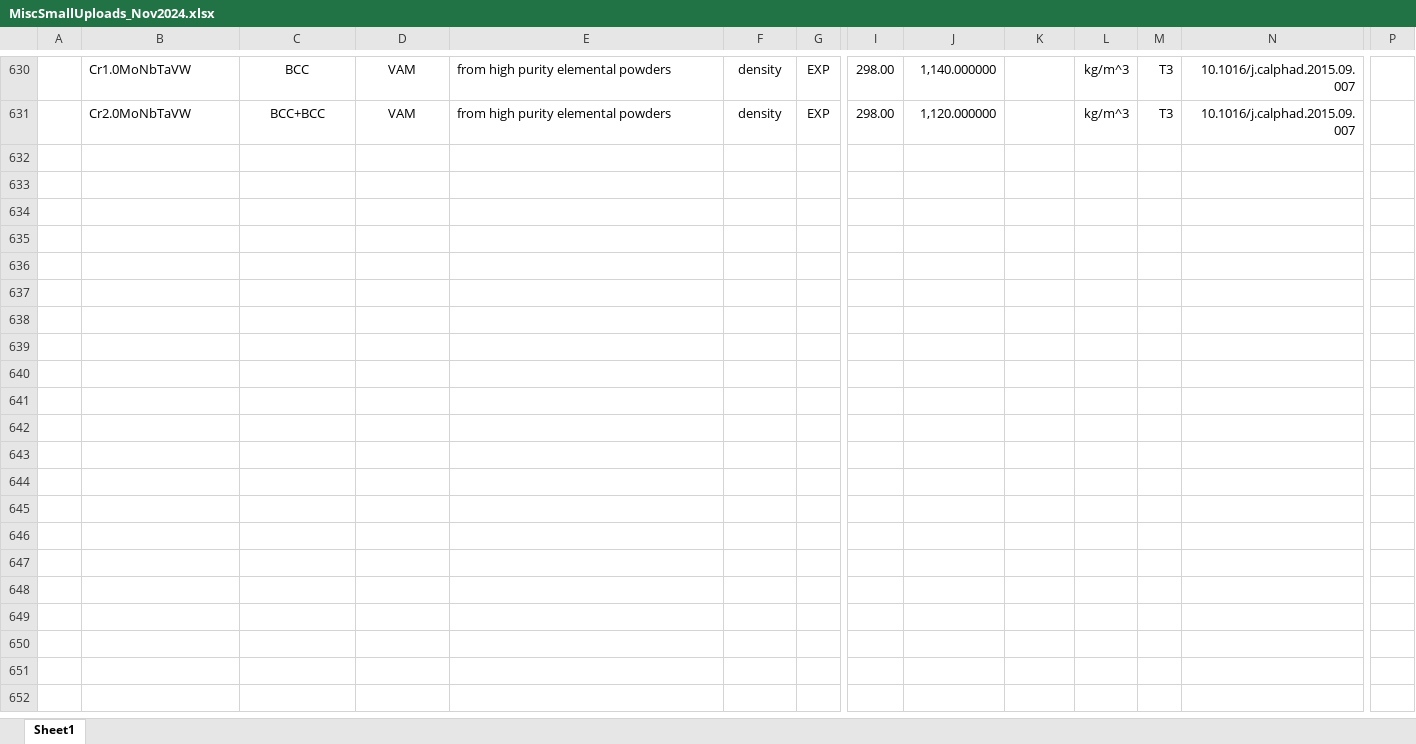
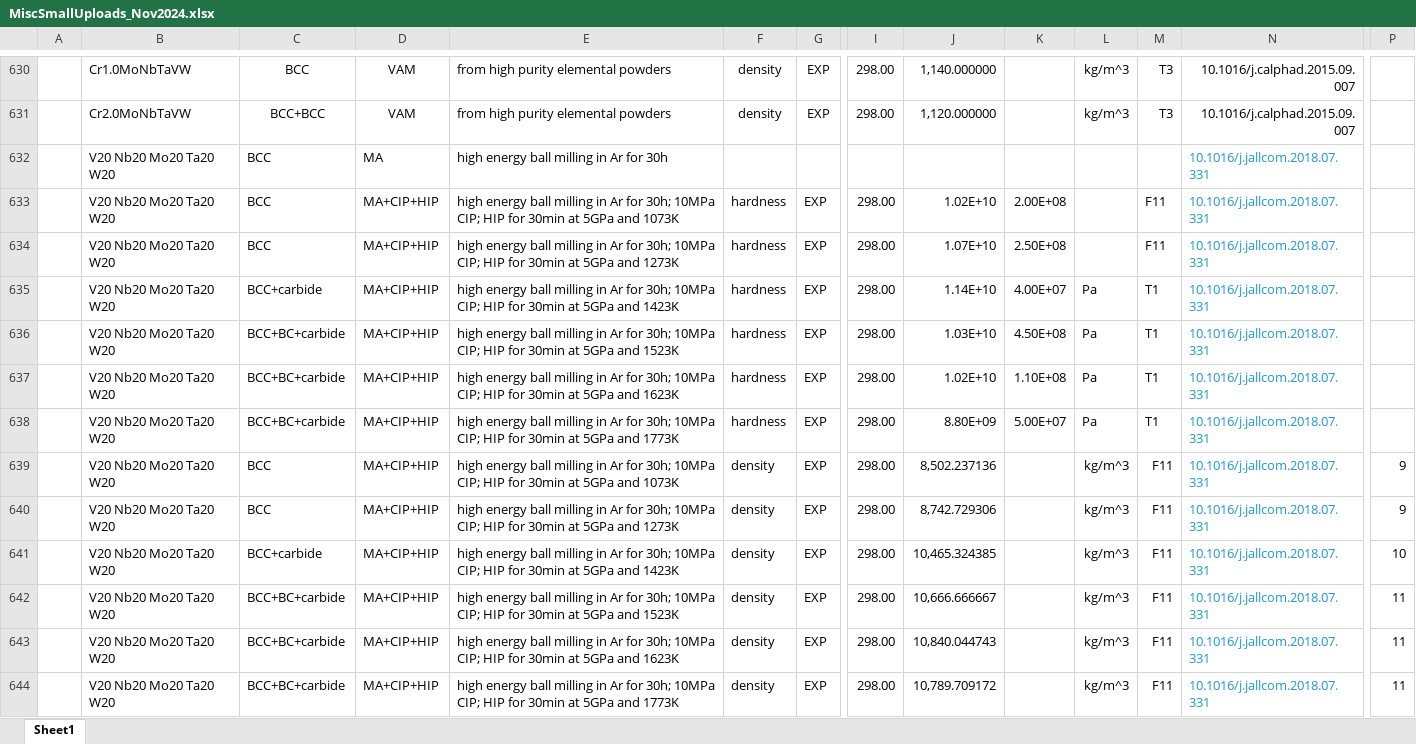
Before and after one commit to amkrajewski/ULTERA-contribute-amkrajewski, an Excel workbook: MiscSmallUploads_Nov2024.xlsx, sheet Sheet1, drawn as a sheet; only a part is shown, gaps mark what is left out; values as stored, in another font and other column widths than the file's, no borders; rows hold the shown columns only; the diff names each change by its address in the sheet, - before the commit and + after, or states it on an @@ line.

Commit message:
- extracted data from `10.1016/j.jallcom.2018.07.331` Marcia misparsed earlier

```diff
--- a/MiscSmallUploads_Nov2024.xlsx (sheet Sheet1)
+++ b/MiscSmallUploads_Nov2024.xlsx (sheet Sheet1)
+row 632:  | V20 Nb20 Mo20 Ta20 W20 | BCC | MA | high energy ball milling in Ar for 30h |  |  |  |  |  |  |  | 10.1016/j.jallcom.2018.07.331
+row 633:  | V20 Nb20 Mo20 Ta20 W20 | BCC | MA+CIP+HIP | high energy ball milling in Ar for 30h; 10MPa CIP; HIP for 30min at 5GPa and 1073K | hardness | EXP | 298.00 | 1.02E+10 | 2.00E+08 |  | F11 | 10.1016/j.jallcom.2018.07.331
+row 634:  | V20 Nb20 Mo20 Ta20 W20 | BCC | MA+CIP+HIP | high energy ball milling in Ar for 30h; 10MPa CIP; HIP for 30min at 5GPa and 1273K | hardness | EXP | 298.00 | 1.07E+10 | 2.50E+08 |  | F11 | 10.1016/j.jallcom.2018.07.331
+row 635:  | V20 Nb20 Mo20 Ta20 W20 | BCC+carbide | MA+CIP+HIP | high energy ball milling in Ar for 30h; 10MPa CIP; HIP for 30min at 5GPa and 1423K | hardness | EXP | 298.00 | 1.14E+10 | 4.00E+07 | Pa | T1 | 10.1016/j.jallcom.2018.07.331
+row 636:  | V20 Nb20 Mo20 Ta20 W20 | BCC+BC+carbide | MA+CIP+HIP | high energy ball milling in Ar for 30h; 10MPa CIP; HIP for 30min at 5GPa and 1523K | hardness | EXP | 298.00 | 1.03E+10 | 4.50E+08 | Pa | T1 | 10.1016/j.jallcom.2018.07.331
+row 637:  | V20 Nb20 Mo20 Ta20 W20 | BCC+BC+carbide | MA+CIP+HIP | high energy ball milling in Ar for 30h; 10MPa CIP; HIP for 30min at 5GPa and 1623K | hardness | EXP | 298.00 | 1.02E+10 | 1.10E+08 | Pa | T1 | 10.1016/j.jallcom.2018.07.331
+row 638:  | V20 Nb20 Mo20 Ta20 W20 | BCC+BC+carbide | MA+CIP+HIP | high energy ball milling in Ar for 30h; 10MPa CIP; HIP for 30min at 5GPa and 1773K | hardness | EXP | 298.00 | 8.80E+09 | 5.00E+07 | Pa | T1 | 10.1016/j.jallcom.2018.07.331
+row 639:  | V20 Nb20 Mo20 Ta20 W20 | BCC | MA+CIP+HIP | high energy ball milling in Ar for 30h; 10MPa CIP; HIP for 30min at 5GPa and 1073K | density | EXP | 298.00 | 8,502.237136 |  | kg/m^3 | F11 | 10.1016/j.jallcom.2018.07.331 | 9
+row 640:  | V20 Nb20 Mo20 Ta20 W20 | BCC | MA+CIP+HIP | high energy ball milling in Ar for 30h; 10MPa CIP; HIP for 30min at 5GPa and 1273K | density | EXP | 298.00 | 8,742.729306 |  | kg/m^3 | F11 | 10.1016/j.jallcom.2018.07.331 | 9
+row 641:  | V20 Nb20 Mo20 Ta20 W20 | BCC+carbide | MA+CIP+HIP | high energy ball milling in Ar for 30h; 10MPa CIP; HIP for 30min at 5GPa and 1423K | density | EXP | 298.00 | 10,465.324385 |  | kg/m^3 | F11 | 10.1016/j.jallcom.2018.07.331 | 10
+row 642:  | V20 Nb20 Mo20 Ta20 W20 | BCC+BC+carbide | MA+CIP+HIP | high energy ball milling in Ar for 30h; 10MPa CIP; HIP for 30min at 5GPa and 1523K | density | EXP | 298.00 | 10,666.666667 |  | kg/m^3 | F11 | 10.1016/j.jallcom.2018.07.331 | 11
+row 643:  | V20 Nb20 Mo20 Ta20 W20 | BCC+BC+carbide | MA+CIP+HIP | high energy ball milling in Ar for 30h; 10MPa CIP; HIP for 30min at 5GPa and 1623K | density | EXP | 298.00 | 10,840.044743 |  | kg/m^3 | F11 | 10.1016/j.jallcom.2018.07.331 | 11
+row 644:  | V20 Nb20 Mo20 Ta20 W20 | BCC+BC+carbide | MA+CIP+HIP | high energy ball milling in Ar for 30h; 10MPa CIP; HIP for 30min at 5GPa and 1773K | density | EXP | 298.00 | 10,789.709172 |  | kg/m^3 | F11 | 10.1016/j.jallcom.2018.07.331 | 11
```
